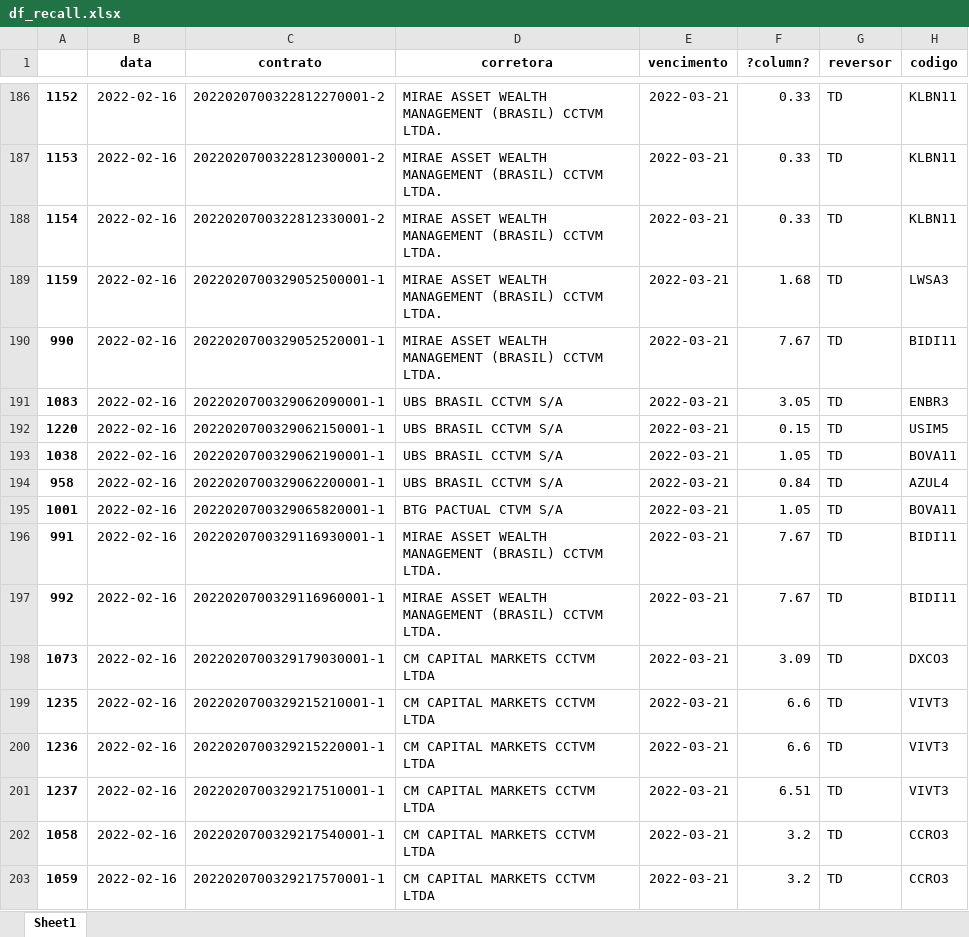
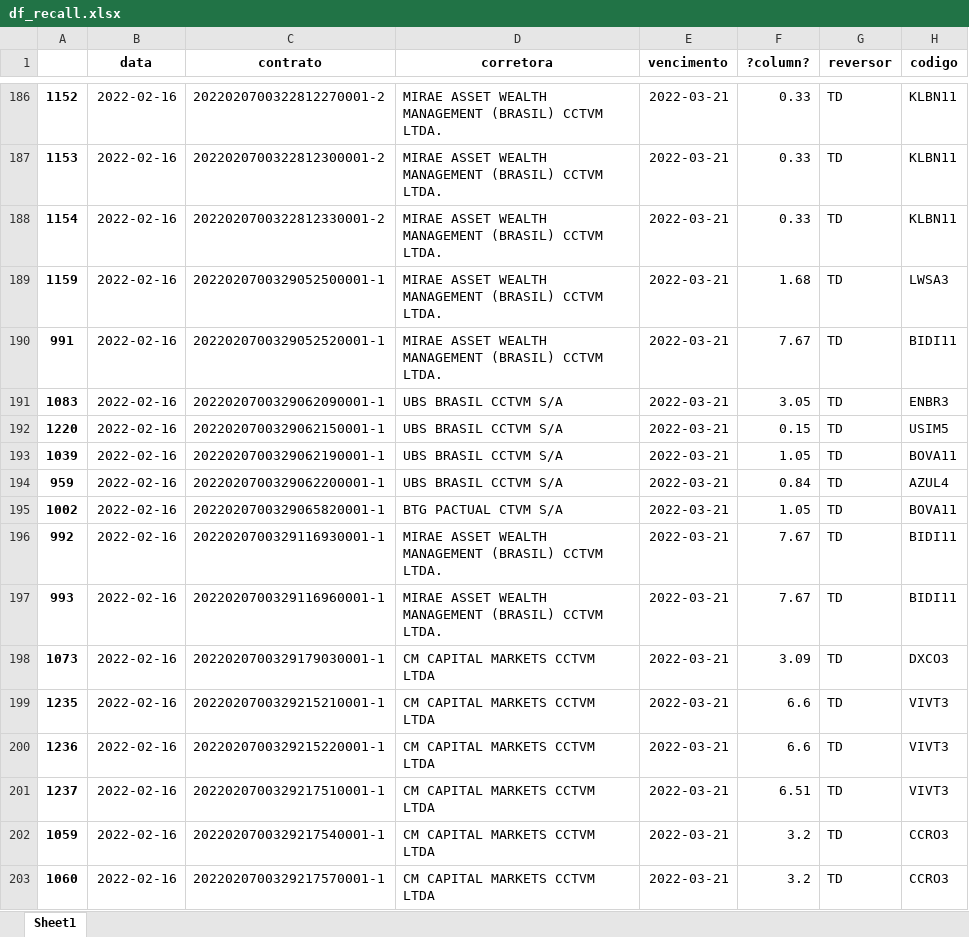
Before and after one commit to jvictorkap/BTC, an Excel workbook: Aluguel/stream-dash/df_recall.xlsx, sheet Sheet1, drawn as a sheet; only a part is shown, gaps mark what is left out; values as stored, in another font and other column widths than the file's, no borders; the diff covers the shown part only; the diff names each change by its address in the sheet, - before the commit and + after, or states it on an @@ line.

```diff
--- a/Aluguel/stream-dash/df_recall.xlsx (sheet Sheet1)
+++ b/Aluguel/stream-dash/df_recall.xlsx (sheet Sheet1)
-A190: 990
+A190: 991
-A193: 1038
+A193: 1039
-A194: 958
+A194: 959
-A195: 1001
+A195: 1002
-A196: 991
+A196: 992
-A197: 992
+A197: 993
-A202: 1058
+A202: 1059
-A203: 1059
+A203: 1060
```
Also changed, not shown: 10 added rows, 10 removed rows and 167 edited cells elsewhere in this sheet, Aluguel/stream-dash/devol.xlsx, Aluguel/stream-dash/devolucao.xlsx.
